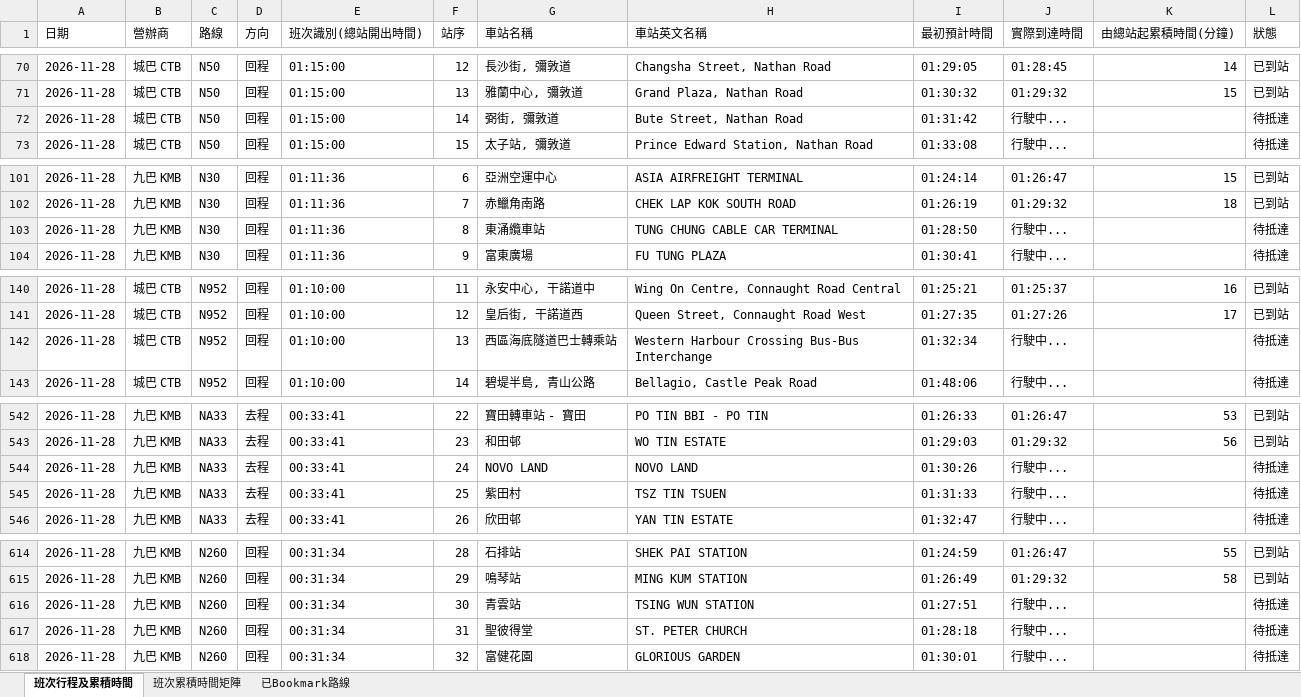
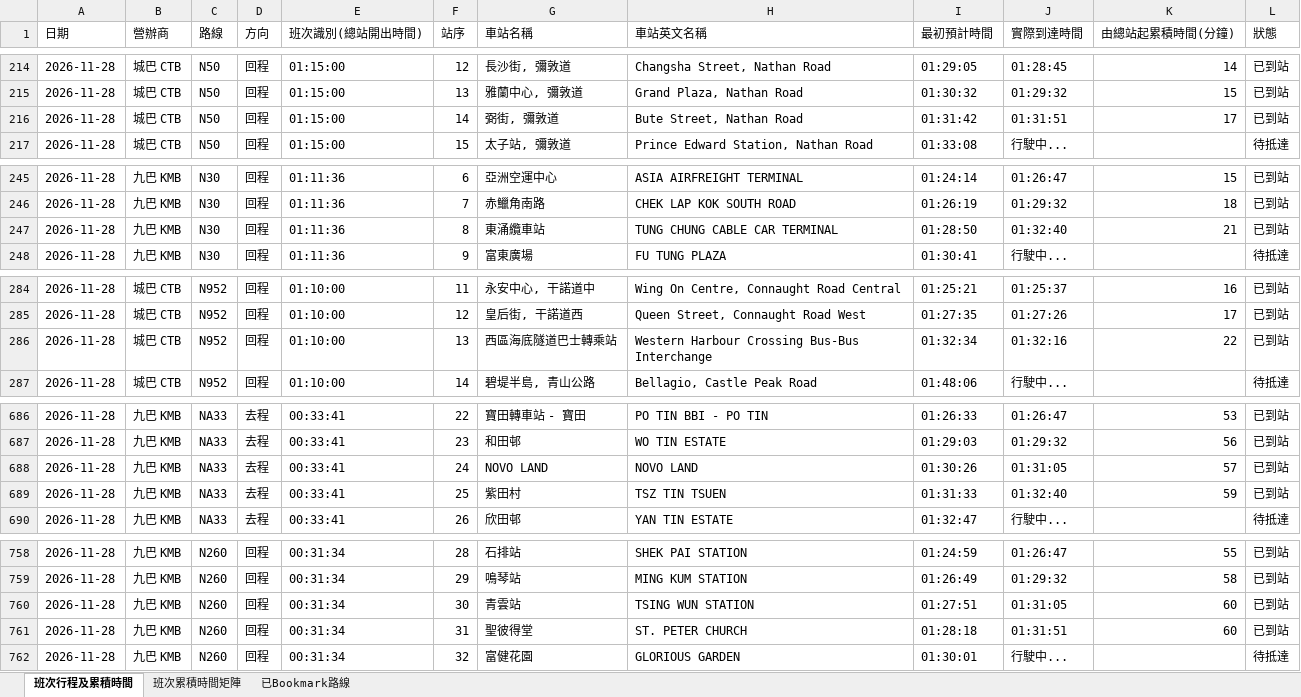
Before and after one commit to J0llibee/GRMD_FYP_Transport, an Excel workbook: backups/bus_arrival_records_48h_rolling.xlsx, sheet 班次行程及累積時間, drawn as a sheet; only a part is shown, gaps mark what is left out; values as stored, in another font and other column widths than the file's, no borders; 1 other sheet too large or unreadable and not compared; addresses are those after the commit; the diff covers the shown part only; the diff names each change by its address in the sheet, - before the commit and + after, or states it on an @@ line.

```diff
--- a/backups/bus_arrival_records_48h_rolling.xlsx (sheet 班次行程及累積時間)
+++ b/backups/bus_arrival_records_48h_rolling.xlsx (sheet 班次行程及累積時間)
-J216 (實際到達時間): 行駛中...
+J216 (實際到達時間): 01:31:51
-K216 (由總站起累積時間(分鐘)): (empty)
+K216 (由總站起累積時間(分鐘)): 17
-L216 (狀態): 待抵達
+L216 (狀態): 已到站
-J247 (實際到達時間): 行駛中...
+J247 (實際到達時間): 01:32:40
-K247 (由總站起累積時間(分鐘)): (empty)
+K247 (由總站起累積時間(分鐘)): 21
-L247 (狀態): 待抵達
+L247 (狀態): 已到站
-J286 (實際到達時間): 行駛中...
+J286 (實際到達時間): 01:32:16
-K286 (由總站起累積時間(分鐘)): (empty)
+K286 (由總站起累積時間(分鐘)): 22
-L286 (狀態): 待抵達
+L286 (狀態): 已到站
-J688 (實際到達時間): 行駛中...
+J688 (實際到達時間): 01:31:05
-K688 (由總站起累積時間(分鐘)): (empty)
+K688 (由總站起累積時間(分鐘)): 57
-L688:L689 (狀態): 待抵達
+L688:L689 (狀態): 已到站
-J689 (實際到達時間): 行駛中...
+J689 (實際到達時間): 01:32:40
-K689 (由總站起累積時間(分鐘)): (empty)
+K689 (由總站起累積時間(分鐘)): 59
-J760 (實際到達時間): 行駛中...
+J760 (實際到達時間): 01:31:05
-K760:K761 (由總站起累積時間(分鐘)): (empty)
+K760:K761 (由總站起累積時間(分鐘)): 60
-L760:L761 (狀態): 待抵達
+L760:L761 (狀態): 已到站
-J761 (實際到達時間): 行駛中...
+J761 (實際到達時間): 01:31:51
```
Also changed, not shown: 144 added rows and 70 edited cells elsewhere in this sheet.
